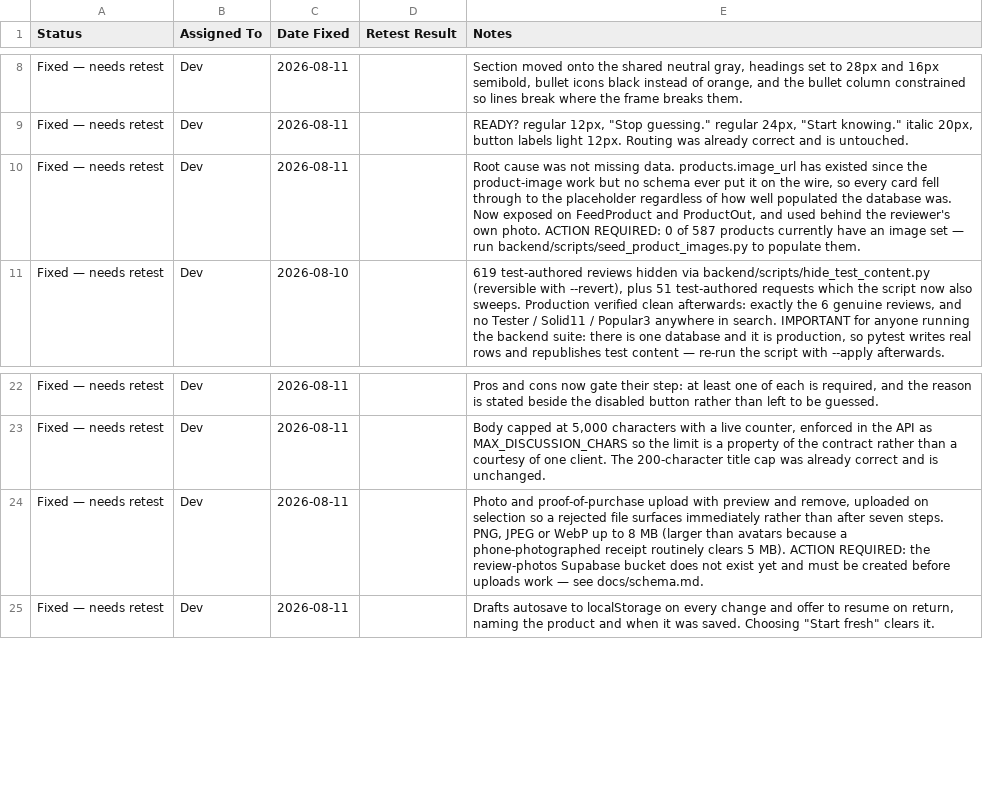
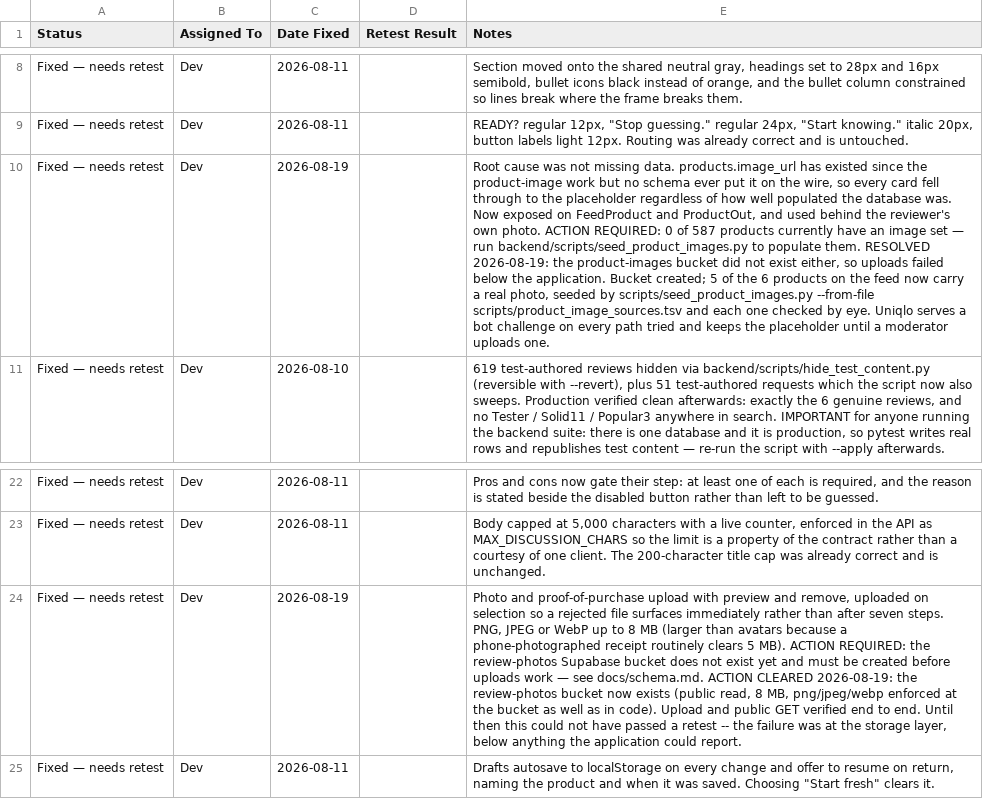
Before and after one commit to bluntly-ph/bluntly.ph, a TSV file: qa/bug-log-status.tsv, drawn as a sheet; only a part is shown, gaps mark what is left out; the diff names each change by its address in the sheet, - before the commit and + after, or states it on an @@ line.

```diff
--- a/qa/bug-log-status.tsv
+++ b/qa/bug-log-status.tsv
-C10 (Date Fixed): 2026-08-11
+C10 (Date Fixed): 2026-08-19
-E10 (Notes): …populate them.
+E10 (Notes): …populate them. RESOLVED 2026-08-19: the product-images bucket did not exist either, so uploads failed below the application. Bucket created; 5 of the 6 products on the feed now carry a real photo, seeded by scripts/seed_product_images.py --from-file scripts/product_image_sources.tsv and each one checked by eye. Uniqlo serves a bot challenge on every path tried and keeps the placeholder until a moderator uploads one.
-C24 (Date Fixed): 2026-08-11
+C24 (Date Fixed): 2026-08-19
-E24 (Notes): …see docs/schema.md.
+E24 (Notes): …see docs/schema.md. ACTION CLEARED 2026-08-19: the review-photos bucket now exists (public read, 8 MB, png/jpeg/webp enforced at the bucket as well as in code). Upload and public GET verified end to end. Until then this could not have passed a retest -- the failure was at the storage layer, below anything the application could report.
```
Also changed, not shown: 1 other file.
